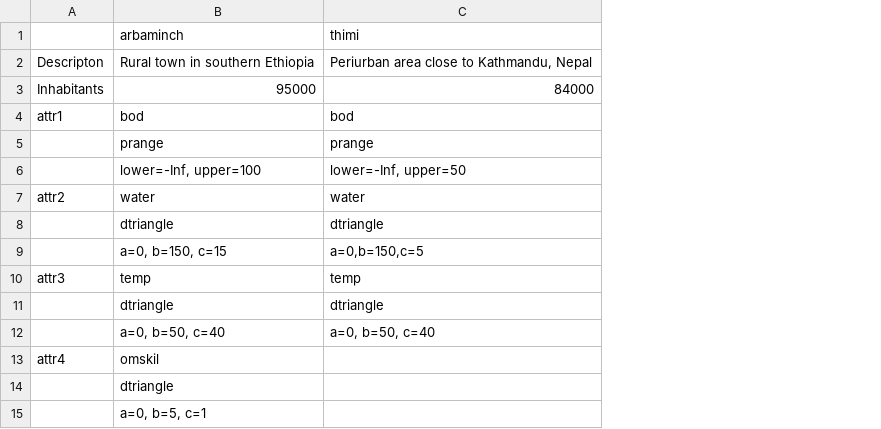
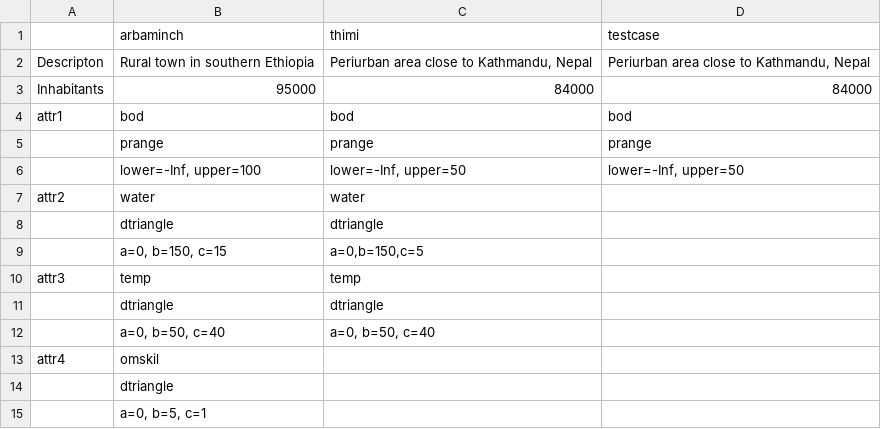
Before and after one commit to spuhlerd/appropriatenesstest, a CSV file: casedata_test.csv, drawn as a sheet; the diff names each change by its address in the sheet, - before the commit and + after, or states it on an @@ line.

```diff
--- a/casedata_test.csv
+++ b/casedata_test.csv
+column D (testcase), rows 2-6: Periurban area close to Kathmandu, Nepal | 84000 | bod | prange | lower=-Inf, upper=50
```
Also changed, not shown: techdata_test.csv, 1 other file.
